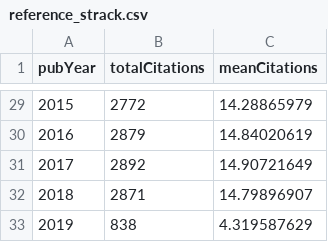
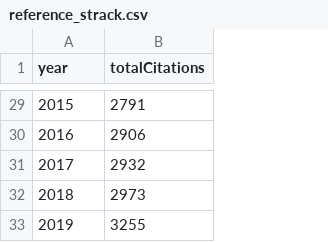
Before and after one commit to TomHardwicke/Post-replication-citation-patterns, a CSV file: data/raw/reference_strack.csv, drawn as a sheet; only a part is shown, gaps mark what is left out; the diff covers the shown part only; the diff names each change by its address in the sheet, - before the commit and + after, or states it on an @@ line.

```diff
--- a/data/raw/reference_strack.csv
+++ b/data/raw/reference_strack.csv
-column C (meanCitations), rows 29-33: 14.28865979 | 14.84020619 | 14.90721649 | 14.79896907 | 4.319587629
-A1: pubYear
+A1: year
-B29 (totalCitations): 2772
+B29 (totalCitations): 2791
-B30 (totalCitations): 2879
+B30 (totalCitations): 2906
-B31 (totalCitations): 2892
+B31 (totalCitations): 2932
-B32 (totalCitations): 2871
+B32 (totalCitations): 2973
-B33 (totalCitations): 838
+B33 (totalCitations): 3255
```
Also changed, not shown: 20 edited cells elsewhere in this file, data/raw/reference_baumeister.csv, 19 other files.
